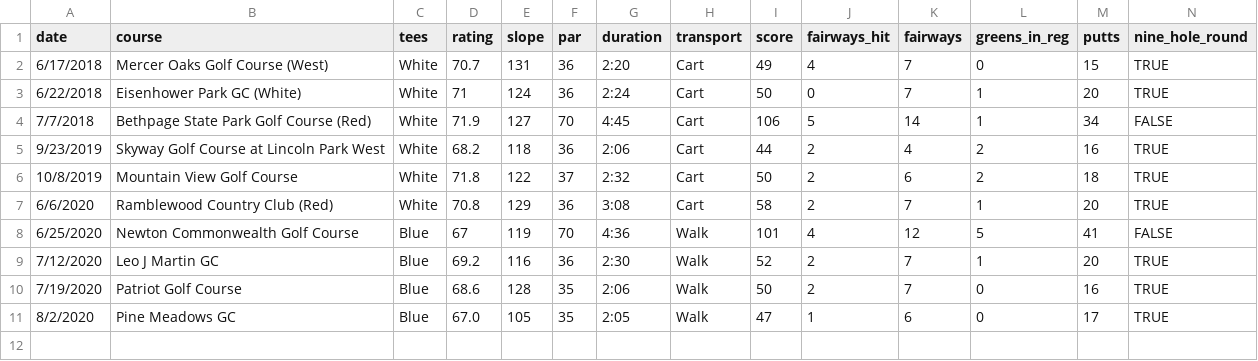
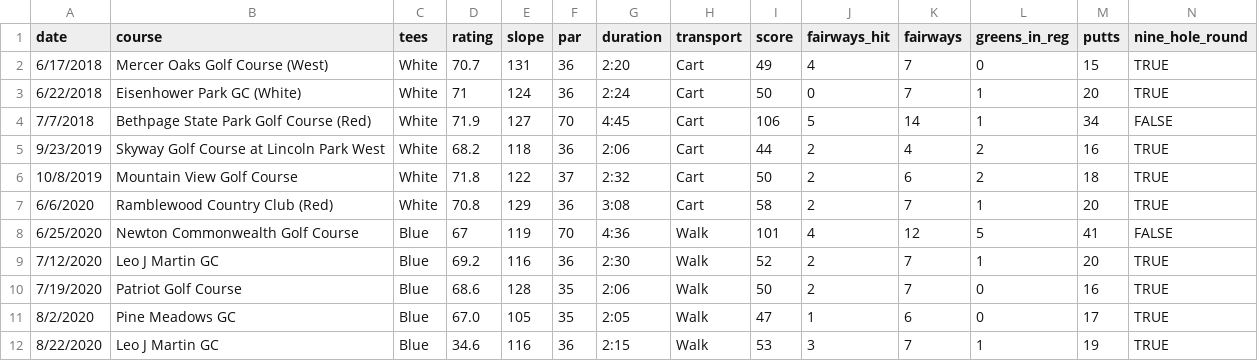
Before and after one commit to TK2575/golf-stats, a CSV file: src/main/resources/data/scores_will.csv, drawn as a sheet; the diff names each change by its address in the sheet, - before the commit and + after, or states it on an @@ line.

```diff
--- a/src/main/resources/data/scores_will.csv
+++ b/src/main/resources/data/scores_will.csv
+row 12: 8/22/2020 | Leo J Martin GC | Blue | 34.6 | 116 | 36 | 2:15 | Walk | 53 | 3 | 7 | 1 | 19 | TRUE
```
Also changed, not shown: src/main/resources/data/scores_tom.csv, 1 other file.
